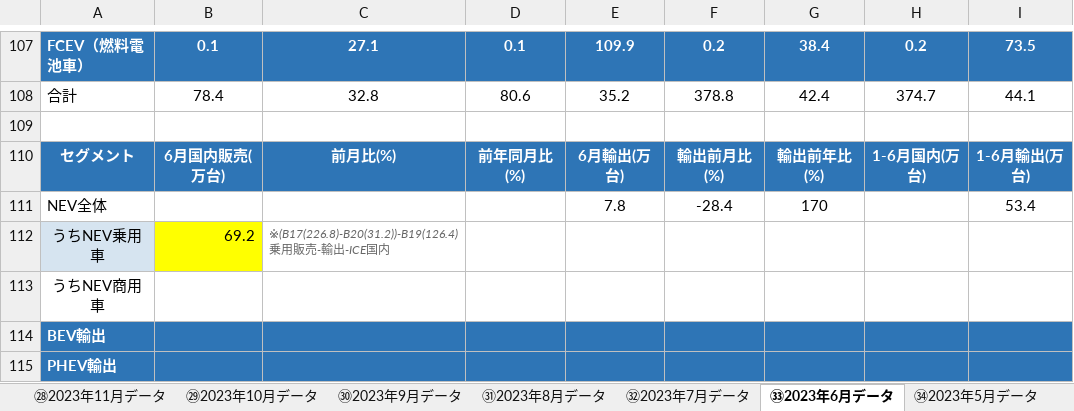
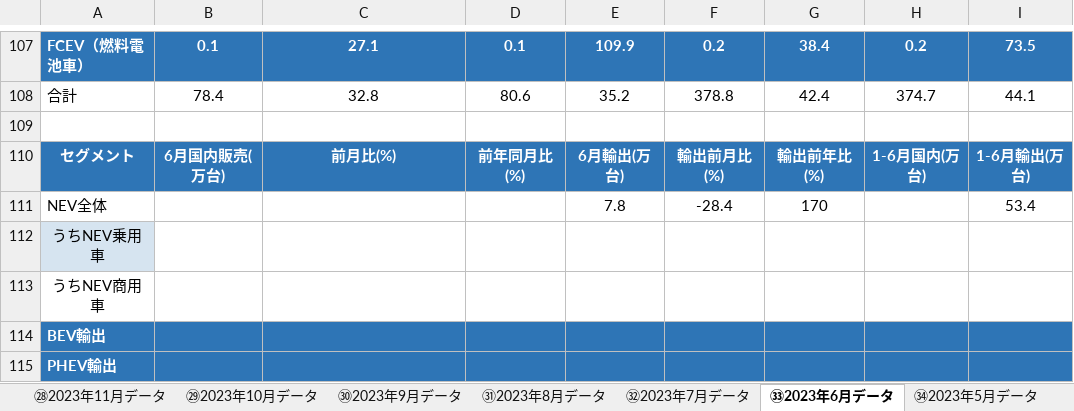
Before and after one commit to atqgamtgbgt/a8f3x9data, an Excel workbook: output/market/CAAM_2026年産販月報_v33.xlsx, sheet ㉝2023年6月データ, drawn as a sheet; only a part is shown, gaps mark what is left out; values as stored, in another font and other column widths than the file's, no borders; the diff names each change by its address in the sheet, - before the commit and + after, or states it on an @@ line.

```diff
--- a/output/market/CAAM_2026年産販月報_v33.xlsx (sheet ㉝2023年6月データ)
+++ b/output/market/CAAM_2026年産販月報_v33.xlsx (sheet ㉝2023年6月データ)
-B112: 69.2
+B112: (empty)
-B112 fill: #FFFF00
+B112 fill: none
-C112: ※(B17(226.8)-B20(31.2))-B19(126.4) 乗用販売-輸出-ICE国内
+C112: (empty)
```
Also changed, not shown: sheet ⑤2025年10月データ, sheet ㉒2024年5月データ, sheet ㉞2023年5月データ, sheet ㉛2023年8月データ, sheet ㉜2023年7月データ, sheet ㉙2023年10月データ, 3 more sheets.
